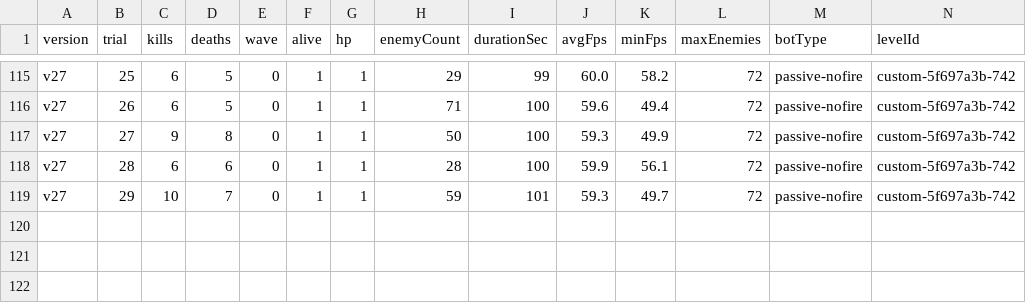
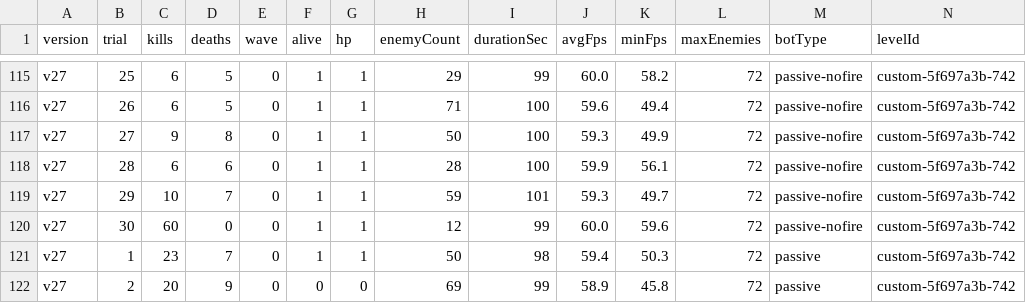
Before and after one commit to Deq710sia/wankle-trials, a CSV file: trial-data/csvs/parallel-v27-results.csv, drawn as a sheet; only a part is shown, gaps mark what is left out; rows hold the shown columns only; the diff names each change by its address in the sheet, - before the commit and + after, or states it on an @@ line.

```diff
--- a/trial-data/csvs/parallel-v27-results.csv
+++ b/trial-data/csvs/parallel-v27-results.csv
+row 120: v27 | 30 | 60 | 0 | 0 | 1 | 1 | 12 | 99 | 60.0 | 59.6 | 72 | passive-nofire | custom-5f697a3b-742
+row 121: v27 | 1 | 23 | 7 | 0 | 1 | 1 | 50 | 98 | 59.4 | 50.3 | 72 | passive | custom-5f697a3b-742
+row 122: v27 | 2 | 20 | 9 | 0 | 0 | 0 | 69 | 99 | 58.9 | 45.8 | 72 | passive | custom-5f697a3b-742
```
Also changed, not shown: trial-data/csvs/parallel-v24-results.csv, 8 other files.
